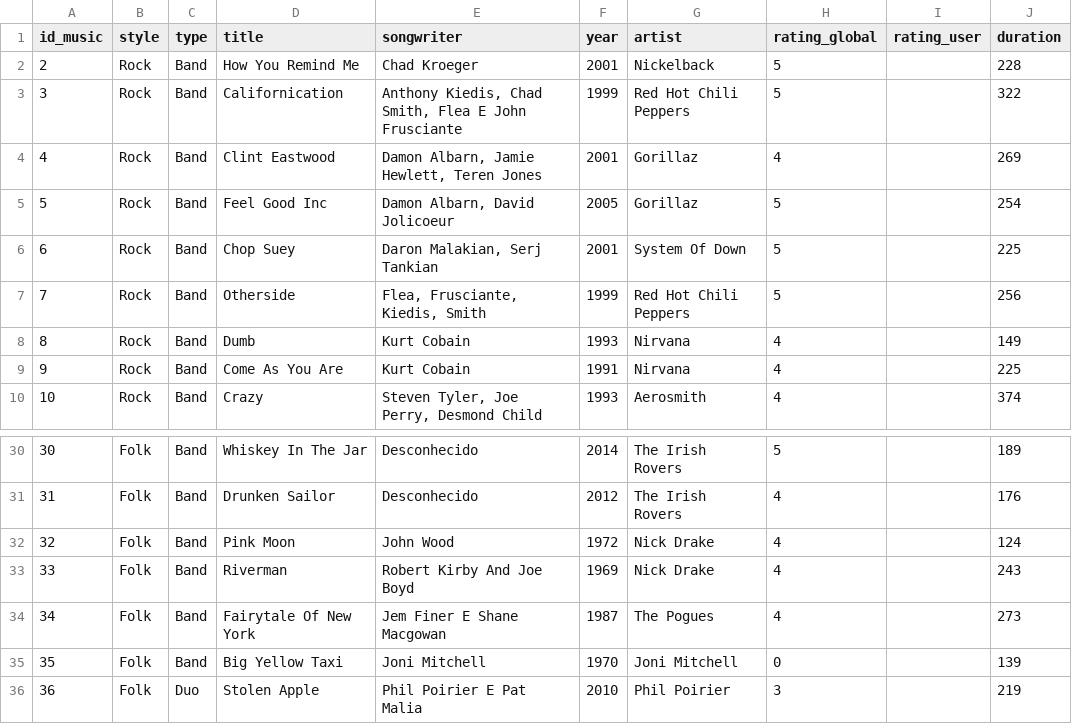
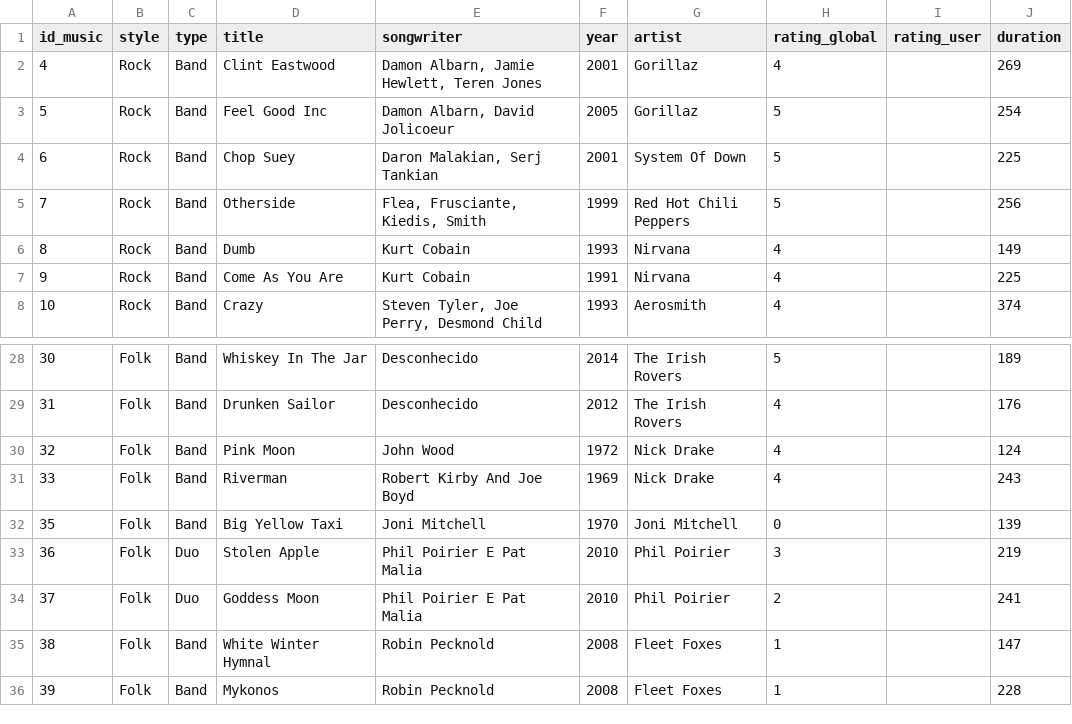
Before and after one commit to Kassia-Guimaraes/Algorithmics-Group, a CSV file: data/tableMusic.csv, drawn as a sheet; only a part is shown, gaps mark what is left out; the shorter side is filled out with more unchanged rows.

```diff
--- a/data/tableMusic.csv
+++ b/data/tableMusic.csv
@@ -1,4 +1,2 @@
 id_music,style,type,title,songwriter,year,artist,rating_global,rating_user,duration
-2,Rock,Band,How You Remind Me,Chad Kroeger,2001,Nickelback,5,,228
-3,Rock,Band,Californication,"Anthony Kiedis, Chad Smith, Flea E John Frusciante",1999,Red Hot Chili Peppers,5,,322
 4,Rock,Band,Clint Eastwood,"Damon Albarn, Jamie Hewlett, Teren Jones",2001,Gorillaz,4,,269
@@ -33,3 +31,2 @@ id_music,style,type,title,songwriter,year,artist,rating_global,rating_user,durat
 33,Folk,Band,Riverman,Robert Kirby And Joe Boyd,1969,Nick Drake,4,,243
-34,Folk,Band,Fairytale Of New York,Jem Finer E Shane Macgowan,1987,The Pogues,4,,273
 35,Folk,Band,Big Yellow Taxi,Joni Mitchell ,1970,Joni Mitchell ,0,,139
```
Also changed, not shown: data/playlist.csv, 3 other files.
